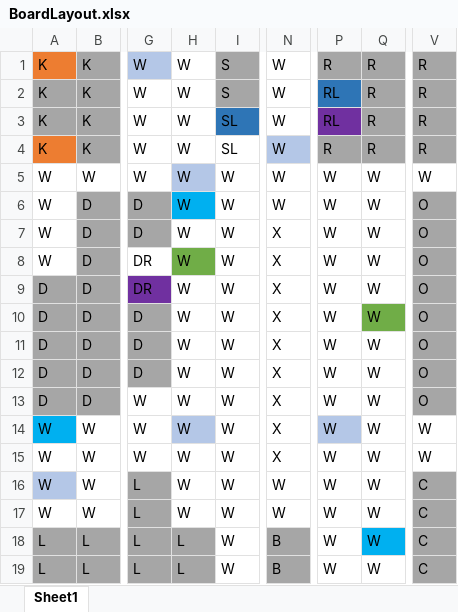
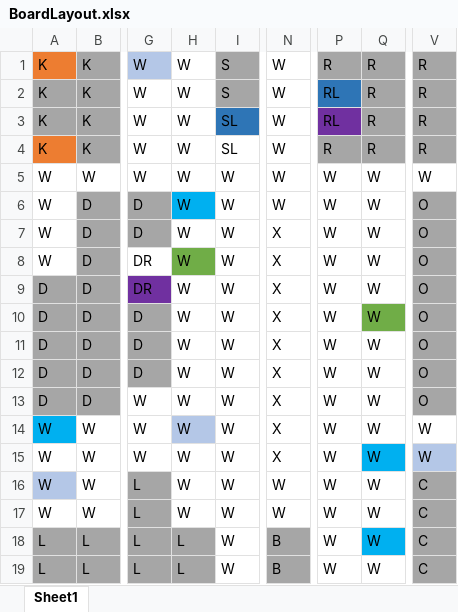
Before and after one commit to DBrouillet/Clue, an Excel workbook: BoardLayout.xlsx, sheet Sheet1, drawn as a sheet; only a part is shown, gaps mark what is left out; values as stored, in another font and other column widths than the file's, no borders; conditional formats not drawn; the diff names each change by its address in the sheet, - before the commit and + after, or states it on an @@ line.

Commit message:
Updated Spreadsheet

```diff
--- a/BoardLayout.xlsx (sheet Sheet1)
+++ b/BoardLayout.xlsx (sheet Sheet1)
-N4 fill: #B4C7E7
+N4 fill: none
-H5 fill: #B4C7E7
+H5 fill: none
-P14 fill: #B4C7E7
+P14 fill: none
-Q15 fill: none
+Q15 fill: #00B0F0
-V15 fill: none
+V15 fill: #B4C7E7
```
